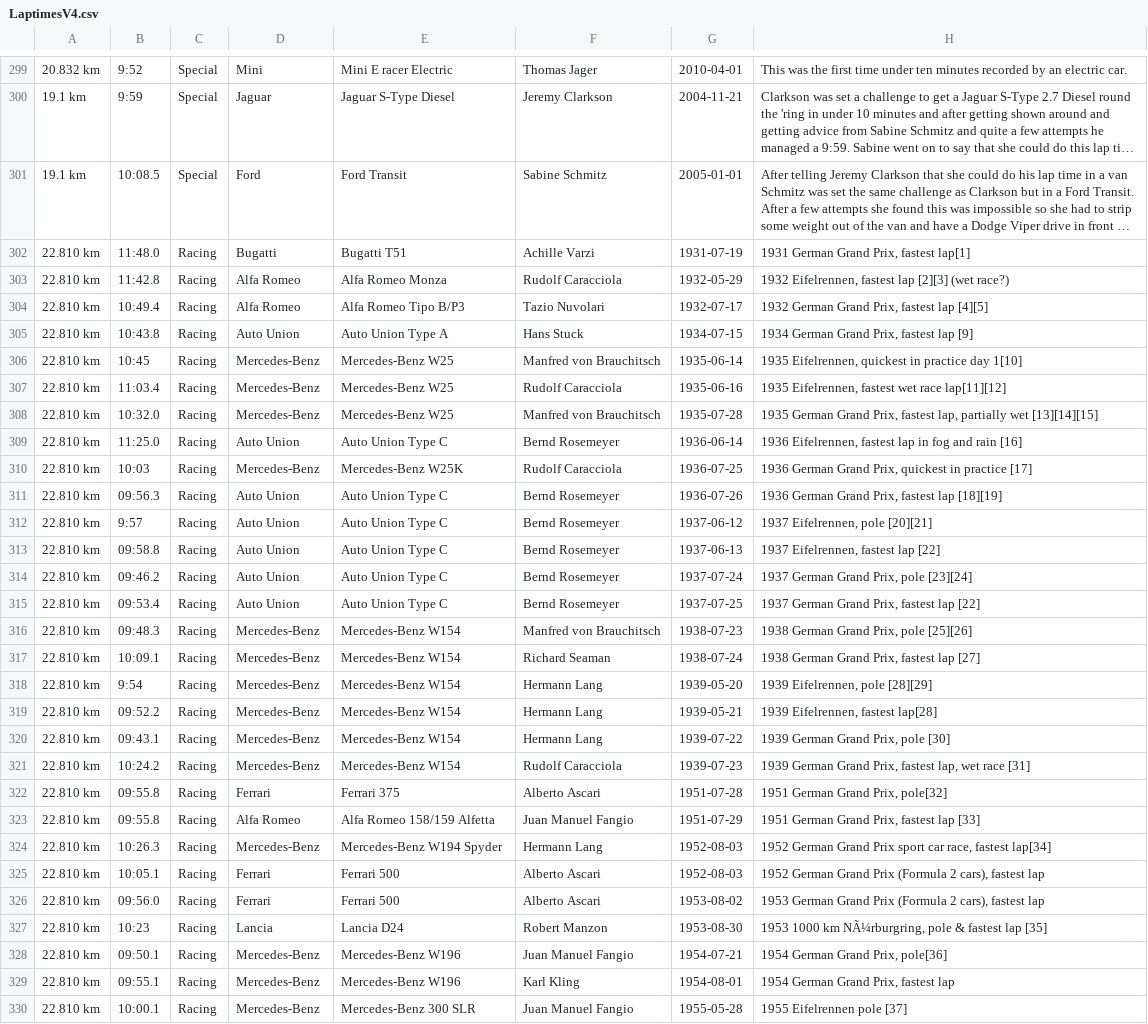
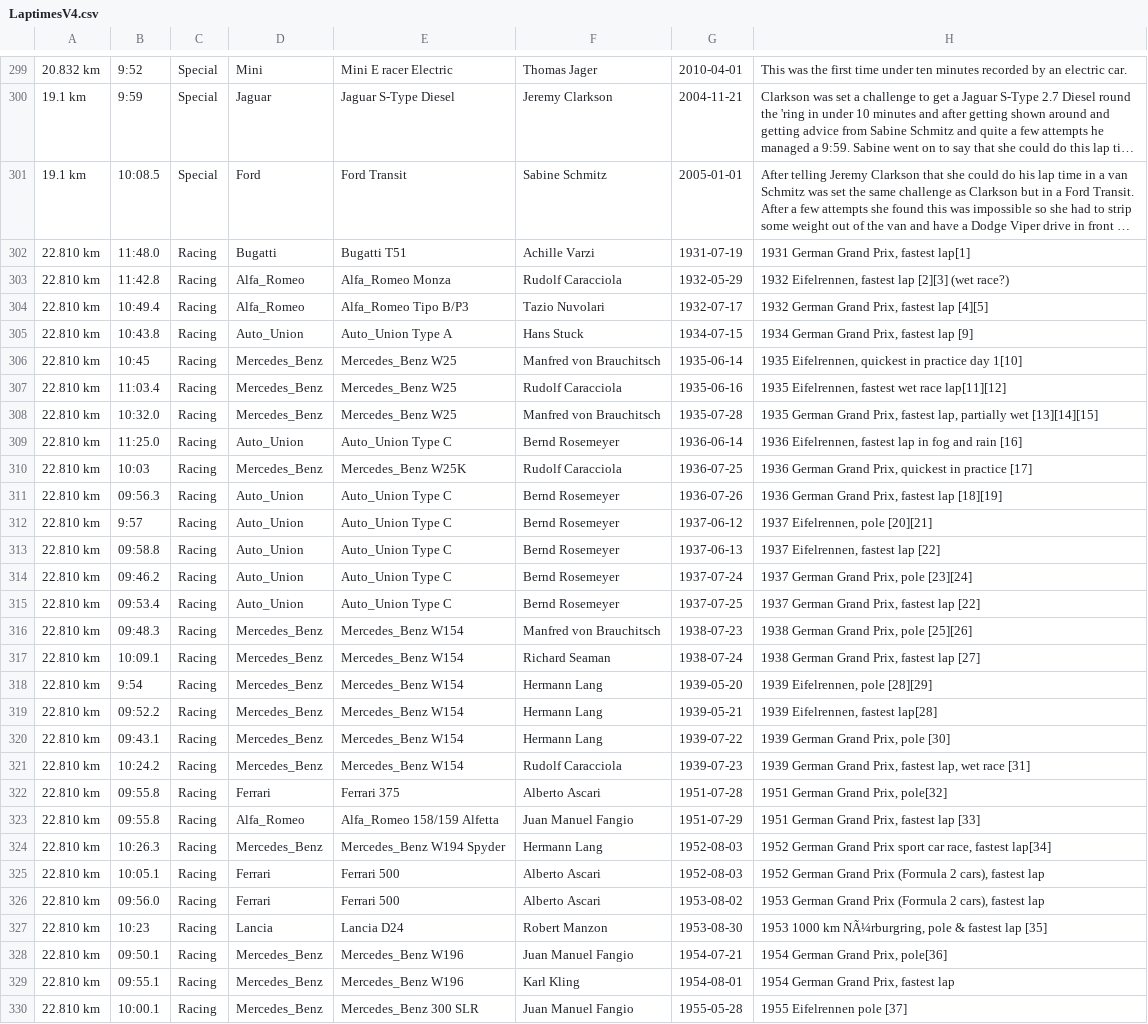
Before and after one commit to iscthomas/Java-Laptimes-Assignment-1, a CSV file: LaptimesV4.csv, drawn as a sheet; only a part is shown, gaps mark what is left out; long unchanged cells end in …; the diff covers the shown part only; the diff names each change by its address in the sheet, - before the commit and + after, or states it on an @@ line.

Commit message:
change string values to enum and localdate for specified fields

```diff
--- a/LaptimesV4.csv
+++ b/LaptimesV4.csv
-D303:D304: Alfa Romeo
+D303:D304: Alfa_Romeo
-E303: Alfa Romeo Monza
+E303: Alfa_Romeo Monza
-E304: Alfa Romeo Tipo B/P3
+E304: Alfa_Romeo Tipo B/P3
-D305: Auto Union
+D305: Auto_Union
-E305: Auto Union Type A
+E305: Auto_Union Type A
-D306:D308: Mercedes-Benz
+D306:D308: Mercedes_Benz
-E306:E308: Mercedes-Benz W25
+E306:E308: Mercedes_Benz W25
-D309: Auto Union
+D309: Auto_Union
-E309: Auto Union Type C
+E309: Auto_Union Type C
-D310: Mercedes-Benz
+D310: Mercedes_Benz
-E310: Mercedes-Benz W25K
+E310: Mercedes_Benz W25K
-D311:D315: Auto Union
+D311:D315: Auto_Union
-E311:E315: Auto Union Type C
+E311:E315: Auto_Union Type C
-D316:D321: Mercedes-Benz
+D316:D321: Mercedes_Benz
-E316:E321: Mercedes-Benz W154
+E316:E321: Mercedes_Benz W154
-D323: Alfa Romeo
+D323: Alfa_Romeo
-E323: Alfa Romeo 158/159 Alfetta
+E323: Alfa_Romeo 158/159 Alfetta
-D324: Mercedes-Benz
+D324: Mercedes_Benz
-E324: Mercedes-Benz W194 Spyder
+E324: Mercedes_Benz W194 Spyder
-D328:D330: Mercedes-Benz
+D328:D330: Mercedes_Benz
-E328:E329: Mercedes-Benz W196
+E328:E329: Mercedes_Benz W196
-E330: Mercedes-Benz 300 SLR
+E330: Mercedes_Benz 300 SLR
```
Also changed, not shown: 99 edited cells elsewhere in this file, PLaptimesAssignment/LaptimesV4.csv, 6 other files.
